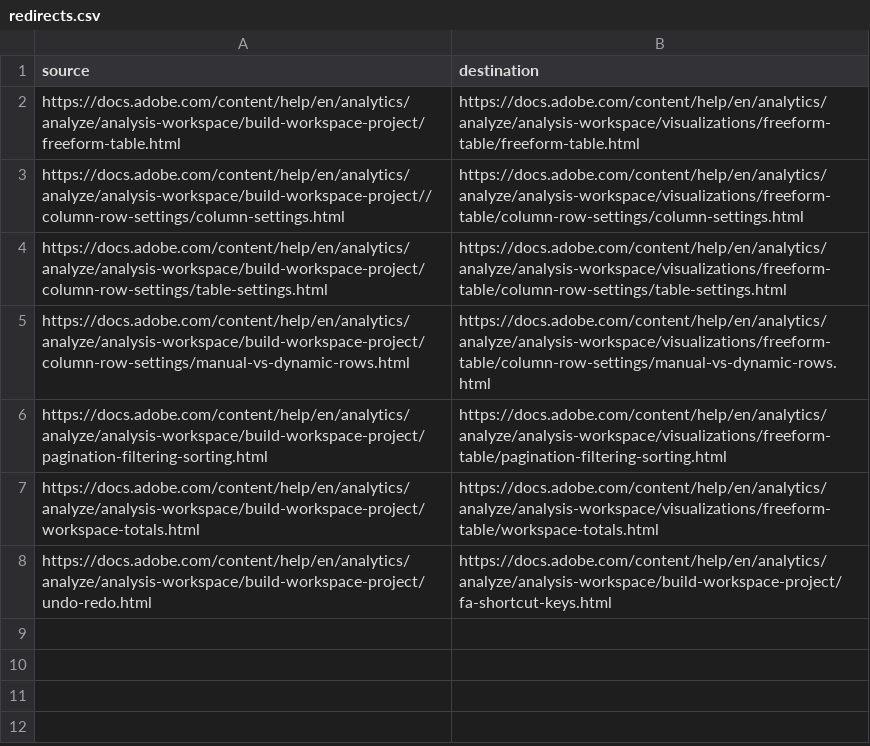
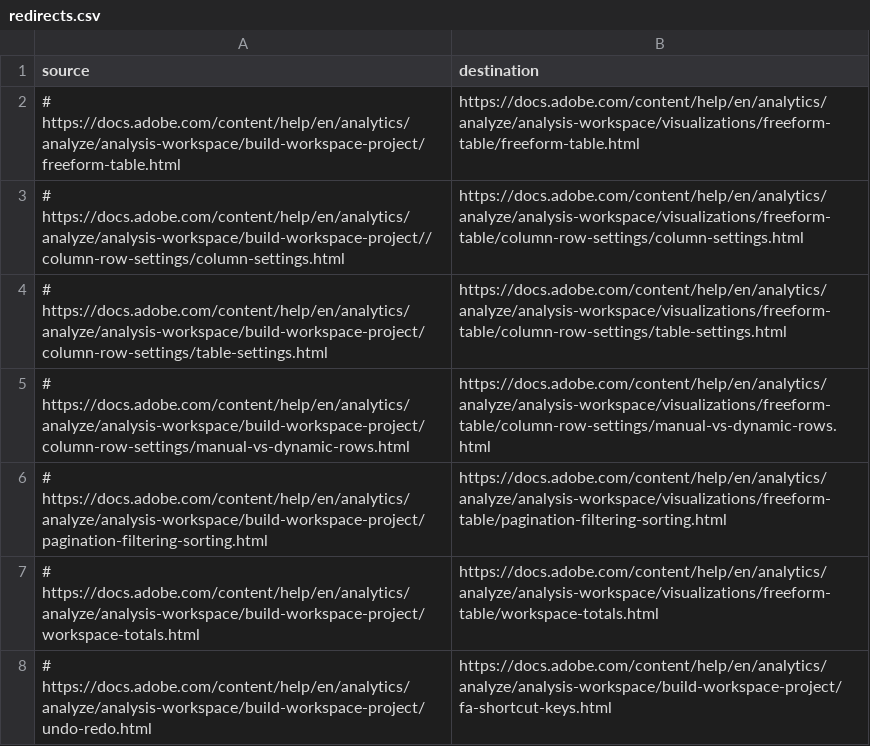
Before and after one commit to StrawberryBe/analytics.de-DE, a CSV file: redirects.csv, drawn as a sheet.

Commit message:
Updating Old File for core commit 00d5d88fa1e1cc06784859d5df28b444845b817b

```diff
--- a/redirects.csv
+++ b/redirects.csv
@@ -1,8 +1,8 @@
 source,destination
-https://docs.adobe.com/content/help/en/analytics/analyze/analysis-workspace/build-workspace-project/freeform-table.html,https://docs.adobe.com/content/help/en/analytics/analyze/analysis-workspace/visualizations/freeform-table/freeform-table.html
-https://docs.adobe.com/content/help/en/analytics/analyze/analysis-workspace/build-workspace-project//column-row-settings/column-settings.html,https://docs.adobe.com/content/help/en/analytics/analyze/analysis-workspace/visualizations/freeform-table/column-row-settings/column-settings.html
-https://docs.adobe.com/content/help/en/analytics/analyze/analysis-workspace/build-workspace-project/column-row-settings/table-settings.html,https://docs.adobe.com/content/help/en/analytics/analyze/analysis-workspace/visualizations/freeform-table/column-row-settings/table-settings.html
-https://docs.adobe.com/content/help/en/analytics/analyze/analysis-workspace/build-workspace-project/column-row-settings/manual-vs-dynamic-rows.html,https://docs.adobe.com/content/help/en/analytics/analyze/analysis-workspace/visualizations/freeform-table/column-row-settings/manual-vs-dynamic-rows.html
-https://docs.adobe.com/content/help/en/analytics/analyze/analysis-workspace/build-workspace-project/pagination-filtering-sorting.html,https://docs.adobe.com/content/help/en/analytics/analyze/analysis-workspace/visualizations/freeform-table/pagination-filtering-sorting.html
-https://docs.adobe.com/content/help/en/analytics/analyze/analysis-workspace/build-workspace-project/workspace-totals.html,https://docs.adobe.com/content/help/en/analytics/analyze/analysis-workspace/visualizations/freeform-table/workspace-totals.html
-https://docs.adobe.com/content/help/en/analytics/analyze/analysis-workspace/build-workspace-project/undo-redo.html,https://docs.adobe.com/content/help/en/analytics/analyze/analysis-workspace/build-workspace-project/fa-shortcut-keys.html
+# https://docs.adobe.com/content/help/en/analytics/analyze/analysis-workspace/build-workspace-project/freeform-table.html,https://docs.adobe.com/content/help/en/analytics/analyze/analysis-workspace/visualizations/freeform-table/freeform-table.html
+# https://docs.adobe.com/content/help/en/analytics/analyze/analysis-workspace/build-workspace-project//column-row-settings/column-settings.html,https://docs.adobe.com/content/help/en/analytics/analyze/analysis-workspace/visualizations/freeform-table/column-row-settings/column-settings.html
+# https://docs.adobe.com/content/help/en/analytics/analyze/analysis-workspace/build-workspace-project/column-row-settings/table-settings.html,https://docs.adobe.com/content/help/en/analytics/analyze/analysis-workspace/visualizations/freeform-table/column-row-settings/table-settings.html
+# https://docs.adobe.com/content/help/en/analytics/analyze/analysis-workspace/build-workspace-project/column-row-settings/manual-vs-dynamic-rows.html,https://docs.adobe.com/content/help/en/analytics/analyze/analysis-workspace/visualizations/freeform-table/column-row-settings/manual-vs-dynamic-rows.html
+# https://docs.adobe.com/content/help/en/analytics/analyze/analysis-workspace/build-workspace-project/pagination-filtering-sorting.html,https://docs.adobe.com/content/help/en/analytics/analyze/analysis-workspace/visualizations/freeform-table/pagination-filtering-sorting.html
+# https://docs.adobe.com/content/help/en/analytics/analyze/analysis-workspace/build-workspace-project/workspace-totals.html,https://docs.adobe.com/content/help/en/analytics/analyze/analysis-workspace/visualizations/freeform-table/workspace-totals.html
+# https://docs.adobe.com/content/help/en/analytics/analyze/analysis-workspace/build-workspace-project/undo-redo.html,https://docs.adobe.com/content/help/en/analytics/analyze/analysis-workspace/build-workspace-project/fa-shortcut-keys.html
```
